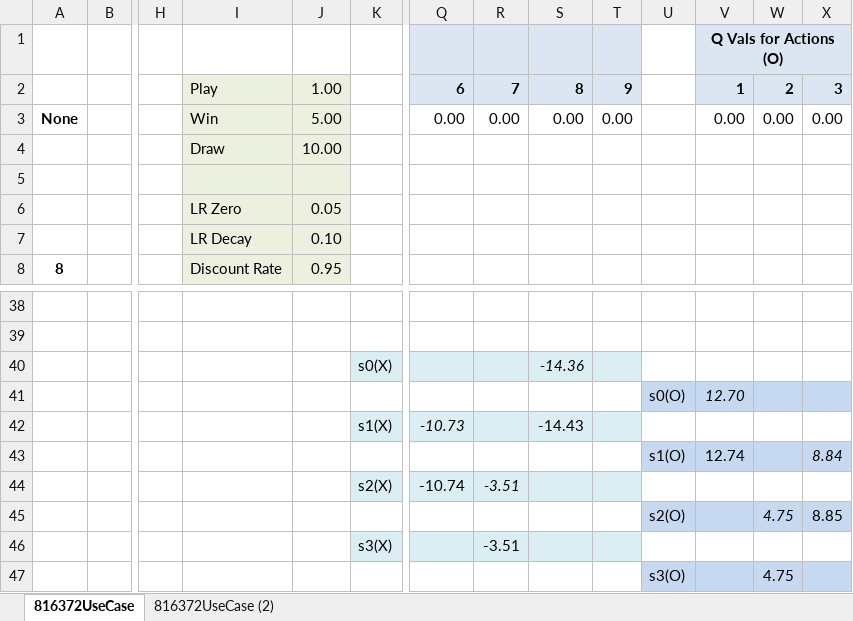
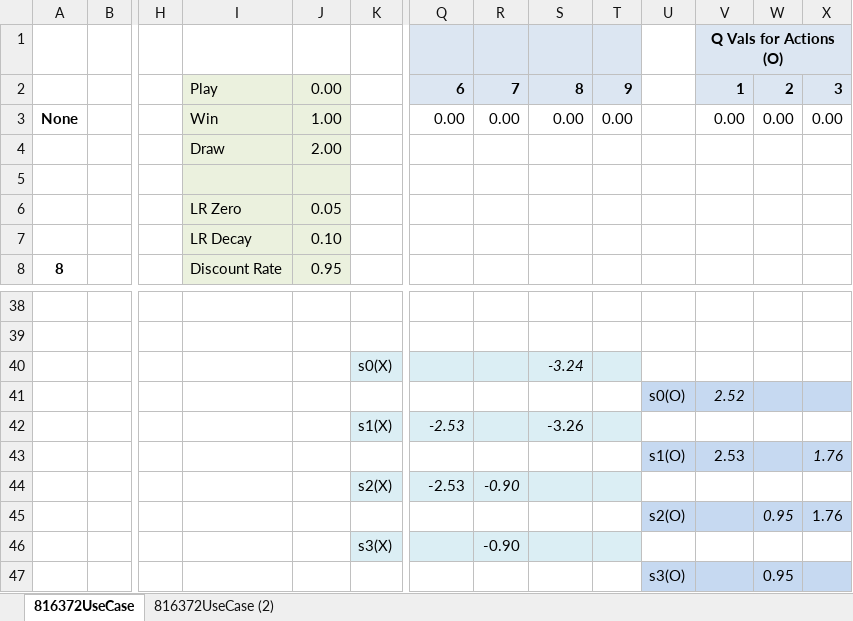
Before and after one commit to parrisma/Reinforcement-Learning, an Excel workbook: UseCase816372.xlsx, sheet 816372UseCase, drawn as a sheet; only a part is shown, gaps mark what is left out; values as stored, in another font and other column widths than the file's, no borders; removed rows and columns are numbered as before the commit, all else as after; rows hold the shown columns only; the diff covers the shown part only; the diff names each change by its address in the sheet, - before the commit and + after, or states it on an @@ line.

```diff
--- a/UseCase816372.xlsx (sheet 816372UseCase)
+++ b/UseCase816372.xlsx (sheet 816372UseCase)
-J2: 1.00
+J2: 0.00
-J3: 5.00
+J3: 1.00
-J4: 10.00
+J4: 2.00
-S40: -14.36
+S40: -3.24
-V41: 12.70
+V41: 2.52
-row 42:  |  |  |  |  | s1(X) | -10.73 |  | -14.43
-row 43:  |  |  |  |  |  |  |  |  |  | s1(O) | 12.74 |  | 8.84
-row 44:  |  |  |  |  | s2(X) | -10.74 | -3.51
-row 45:  |  |  |  |  |  |  |  |  |  | s2(O) |  | 4.75 | 8.85
-row 46:  |  |  |  |  | s3(X) |  | -3.51
-row 47:  |  |  |  |  |  |  |  |  |  | s3(O) |  | 4.75
+row 42:  |  |  |  |  | s1(X) | -2.53 |  | -3.26
+row 43:  |  |  |  |  |  |  |  |  |  | s1(O) | 2.53 |  | 1.76
+row 44:  |  |  |  |  | s2(X) | -2.53 | -0.90
+row 45:  |  |  |  |  |  |  |  |  |  | s2(O) |  | 0.95 | 1.76
+row 46:  |  |  |  |  | s3(X) |  | -0.90
+row 47:  |  |  |  |  |  |  |  |  |  | s3(O) |  | 0.95
```
Also changed, not shown: 5 added rows, 5 removed rows and 23 edited cells elsewhere in this sheet, 6 other files.
